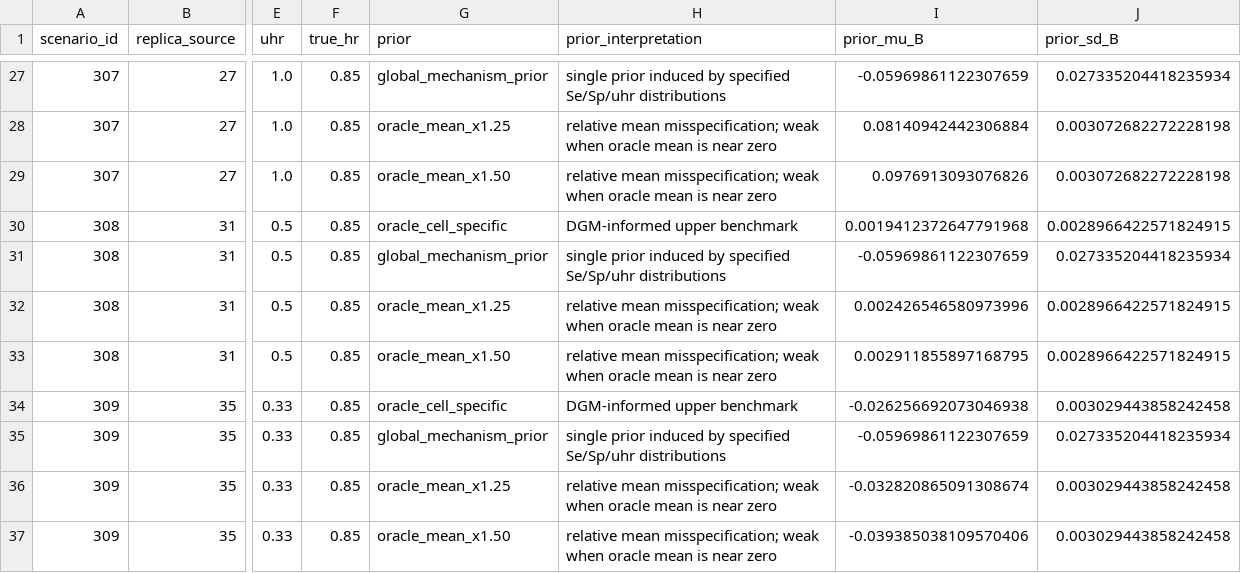
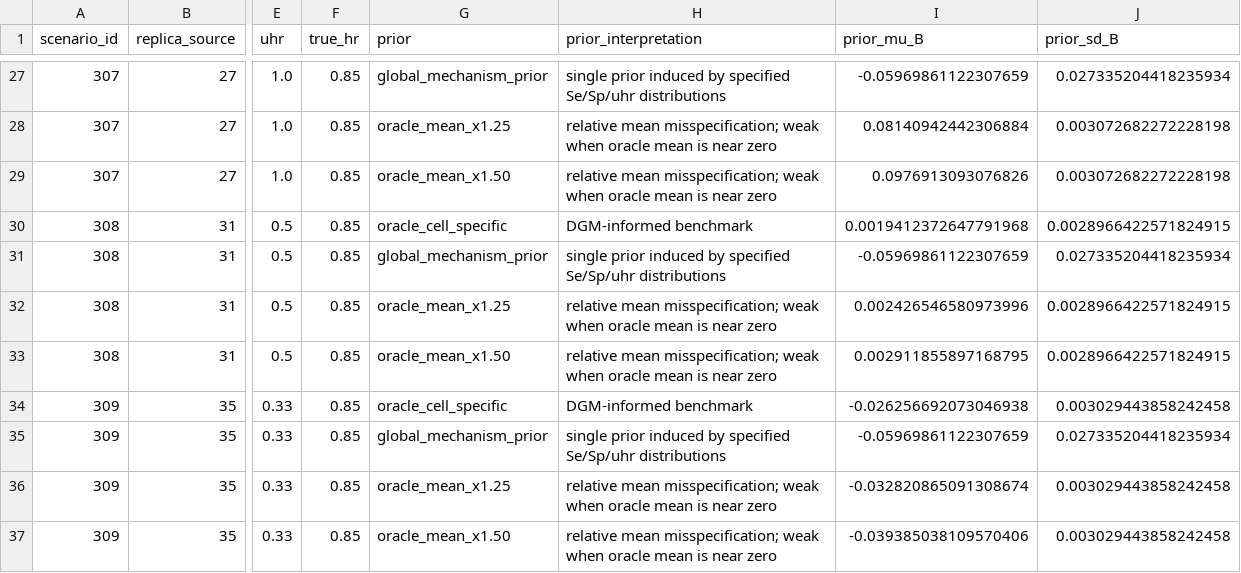
Before and after one commit to wangjinglin0905-gif/SEER-summary-code-bias-methods, a CSV file: analysis/strict_qba/strict_qba_summary_36_rows.csv, drawn as a sheet; only a part is shown, gaps mark what is left out; the diff covers the shown part only; the diff names each change by its address in the sheet, - before the commit and + after, or states it on an @@ line.

```diff
--- a/analysis/strict_qba/strict_qba_summary_36_rows.csv
+++ b/analysis/strict_qba/strict_qba_summary_36_rows.csv
-H30 (prior_interpretation): DGM-informed upper benchmark
+H30 (prior_interpretation): DGM-informed benchmark
-H34 (prior_interpretation): DGM-informed upper benchmark
+H34 (prior_interpretation): DGM-informed benchmark
```
Also changed, not shown: 7 edited cells elsewhere in this file, MANIFEST.csv, analysis/strict_qba/strict_qba_vs_v2_comparison.csv, 15 other files.
